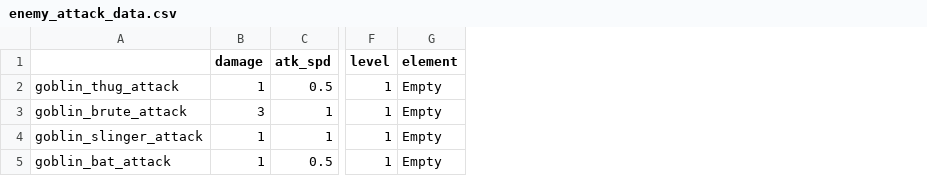
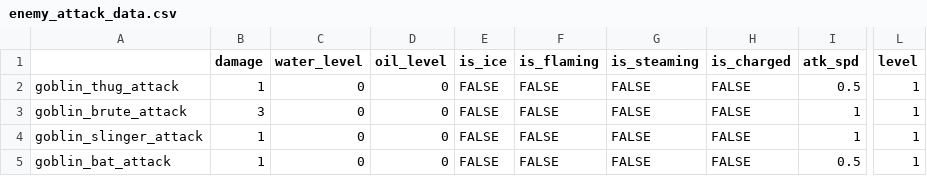
Before and after one commit to Fatcat202/Wizards-Apprentice, a CSV file: Wizards Apprentice/datafiles/enemy_attack_data.csv, drawn as a sheet; only a part is shown, gaps mark what is left out; removed rows and columns are numbered as before the commit, all else as after; the diff names each change by its address in the sheet, - before the commit and + after, or states it on an @@ line.

```diff
--- a/Wizards Apprentice/datafiles/enemy_attack_data.csv
+++ b/Wizards Apprentice/datafiles/enemy_attack_data.csv
+column C (water_level), rows 2-5: all 0
+column D (oil_level), rows 2-5: all 0
+column E (is_ice), rows 2-5: all FALSE
+column F (is_flaming), rows 2-5: all FALSE
+column G (is_steaming), rows 2-5: all FALSE
+column H (is_charged), rows 2-5: all FALSE
-column G (element), rows 2-5: all Empty
```
Also changed, not shown: Wizards Apprentice/datafiles/spell_data.csv, 39 other files.
